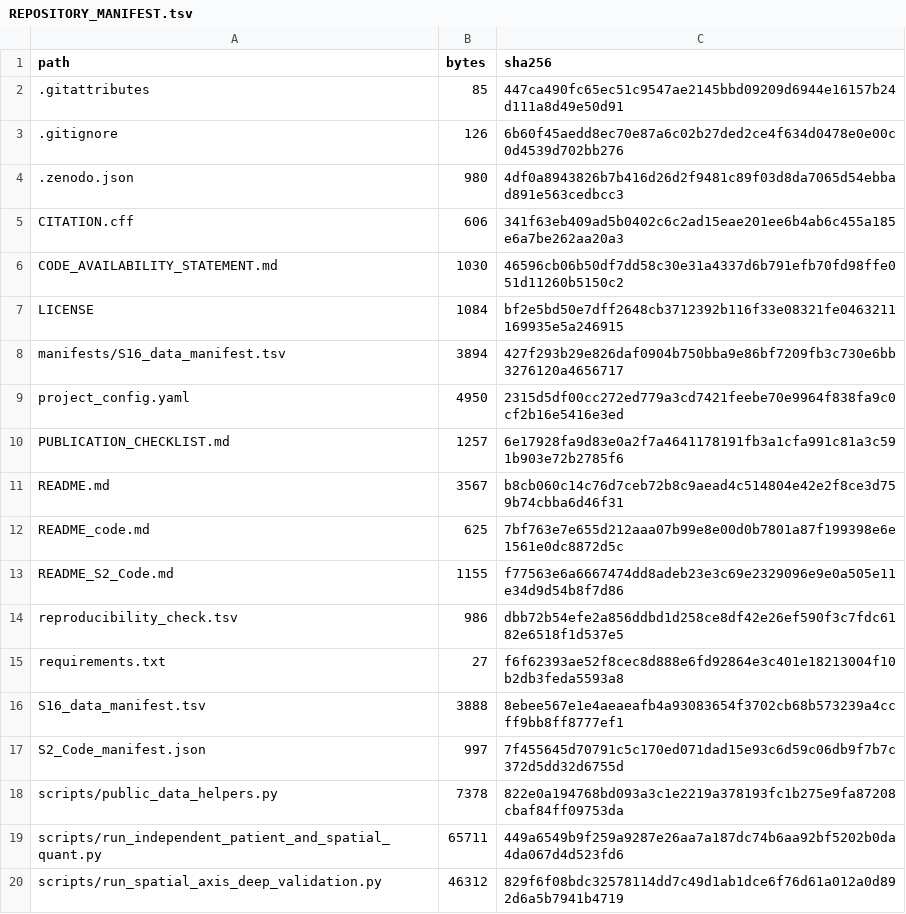
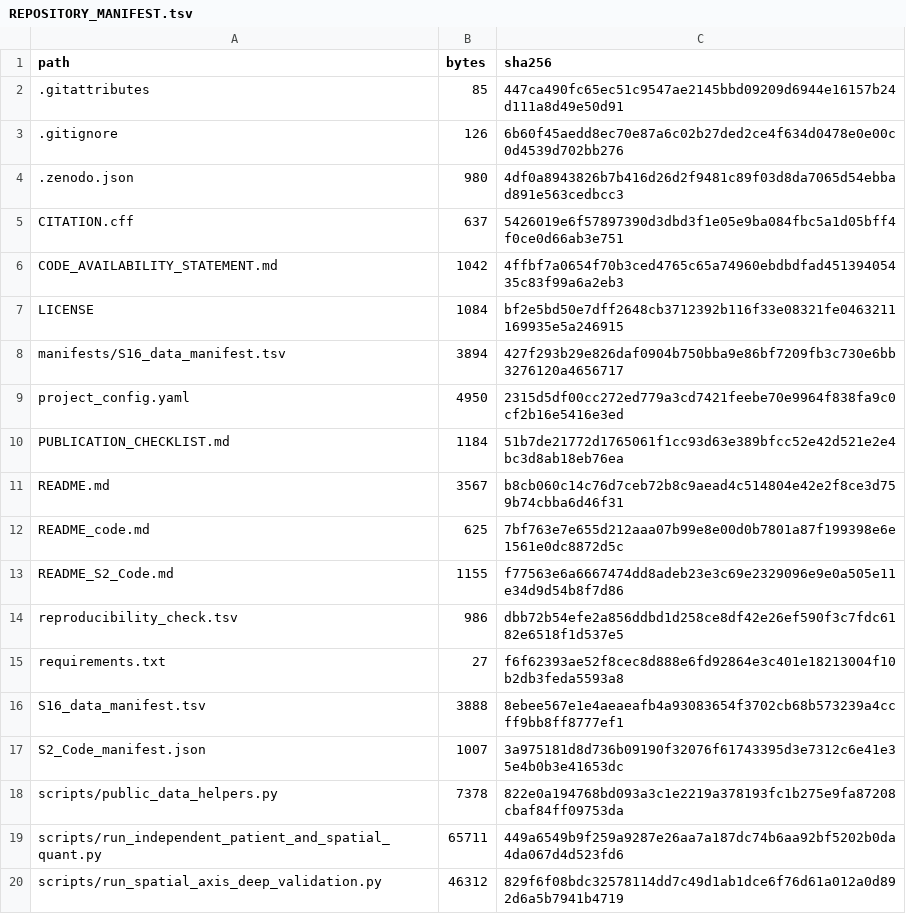
Before and after one commit to afa-cloud/escc-spatial-bulk-validation-framework-code, a TSV file: REPOSITORY_MANIFEST.tsv, drawn as a sheet; only a part is shown.

```diff
--- a/REPOSITORY_MANIFEST.tsv
+++ b/REPOSITORY_MANIFEST.tsv
@@ -4,4 +4,4 @@ path	bytes	sha256
 .zenodo.json	980	4df0a8943826b7b416d26d2f9481c89f03d8da7065d54ebbad891e563cedbcc3
-CITATION.cff	606	341f63eb409ad5b0402c6c2ad15eae201ee6b4ab6c455a185e6a7be262aa20a3
-CODE_AVAILABILITY_STATEMENT.md	1030	46596cb06b50df7dd58c30e31a4337d6b791efb70fd98ffe051d11260b5150c2
+CITATION.cff	637	5426019e6f57897390d3dbd3f1e05e9ba084fbc5a1d05bff4f0ce0d66ab3e751
+CODE_AVAILABILITY_STATEMENT.md	1042	4ffbf7a0654f70b3ced4765c65a74960ebdbdfad45139405435c83f99a6a2eb3
 LICENSE	1084	bf2e5bd50e7dff2648cb3712392b116f33e08321fe0463211169935e5a246915
@@ -9,3 +9,3 @@ manifests/S16_data_manifest.tsv	3894	427f293b29e826daf0904b750bba9e86bf7209fb3c7
 project_config.yaml	4950	2315d5df00cc272ed779a3cd7421feebe70e9964f838fa9c0cf2b16e5416e3ed
-PUBLICATION_CHECKLIST.md	1257	6e17928fa9d83e0a2f7a4641178191fb3a1cfa991c81a3c591b903e72b2785f6
+PUBLICATION_CHECKLIST.md	1184	51b7de21772d1765061f1cc93d63e389bfcc52e42d521e2e4bc3d8ab18eb76ea
 README.md	3567	b8cb060c14c76d7ceb72b8c9aead4c514804e42e2f8ce3d759b74cbba6d46f31
@@ -16,3 +16,3 @@ requirements.txt	27	f6f62393ae52f8cec8d888e6fd92864e3c401e18213004f10b2db3feda55
 S16_data_manifest.tsv	3888	8ebee567e1e4aeaeafb4a93083654f3702cb68b573239a4ccff9bb8ff8777ef1
-S2_Code_manifest.json	997	7f455645d70791c5c170ed071dad15e93c6d59c06db9f7b7c372d5dd32d6755d
+S2_Code_manifest.json	1007	3a975181d8d736b09190f32076f61743395d3e7312c6e41e35e4b0b3e41653dc
 scripts/public_data_helpers.py	7378	822e0a194768bd093a3c1e2219a378193fc1b275e9fa87208cbaf84ff09753da
```
Also changed, not shown: 5 other files.
